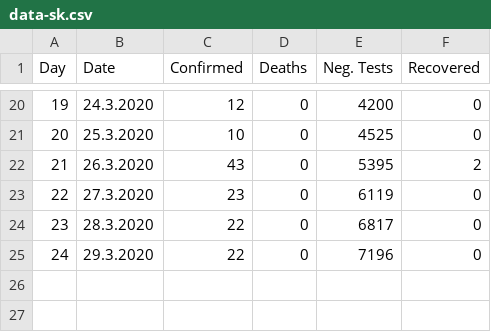
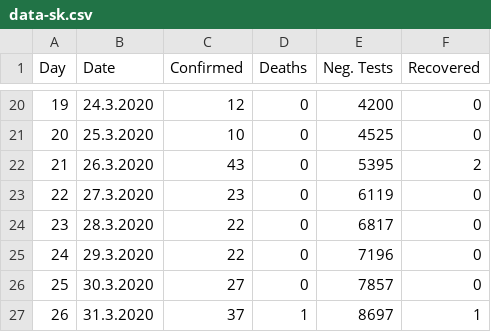
Before and after one commit to gergelytakacs/SK-COVID-19, a CSV file: data-sk.csv, drawn as a sheet; only a part is shown, gaps mark what is left out; the diff names each change by its address in the sheet, - before the commit and + after, or states it on an @@ line.

```diff
--- a/data-sk.csv
+++ b/data-sk.csv
+row 26: 25 | 30.3.2020 | 27 | 0 | 7857 | 0
+row 27: 26 | 31.3.2020 | 37 | 1 | 8697 | 1
```
Also changed, not shown: 32 other files.
